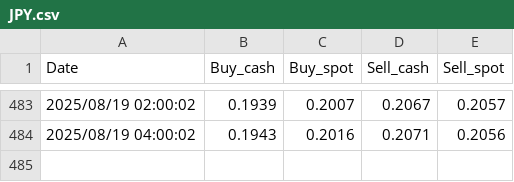
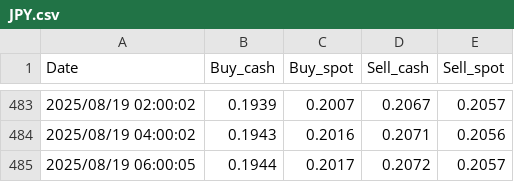
Before and after one commit to sdfgh5343/Daily-News-Update, a CSV file: Data/history/JPY.csv, drawn as a sheet; only a part is shown, gaps mark what is left out; the diff names each change by its address in the sheet, - before the commit and + after, or states it on an @@ line.

```diff
--- a/Data/history/JPY.csv
+++ b/Data/history/JPY.csv
+row 485: 2025/08/19 06:00:05 | 0.1944 | 0.2017 | 0.2072 | 0.2057
```
Also changed, not shown: Data/history/CNY.csv, Data/history/EUR.csv, 13 other files.
